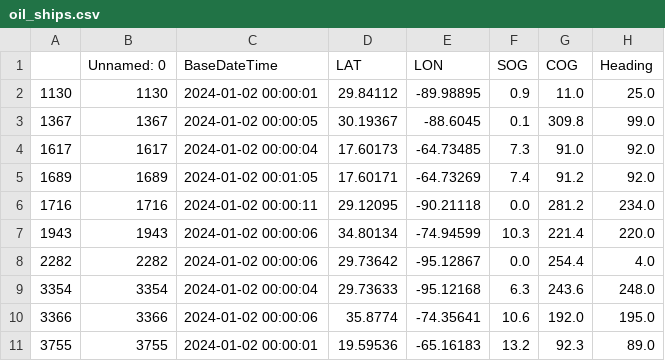
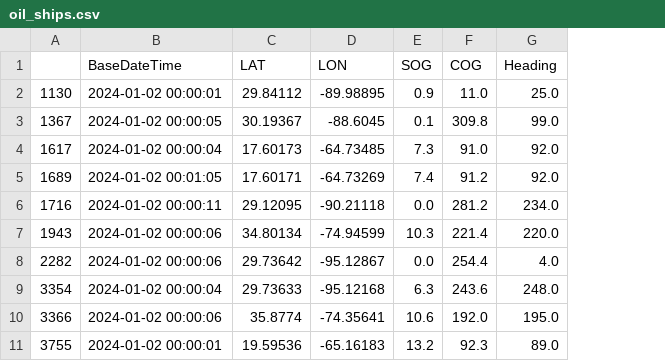
Before and after one commit to Triemeth/Oil, a CSV file: early_data_test/oil_ships.csv, drawn as a sheet; only a part is shown; the diff names each change by its address in the sheet, - before the commit and + after, or states it on an @@ line.

Commit message:
everything

```diff
--- a/early_data_test/oil_ships.csv
+++ b/early_data_test/oil_ships.csv
-column B (Unnamed: 0), rows 2-11: 1130 | 1367 | 1617 | 1689 | 1716 | 1943 | 2282 | 3354 | 3366 | 3755
```
